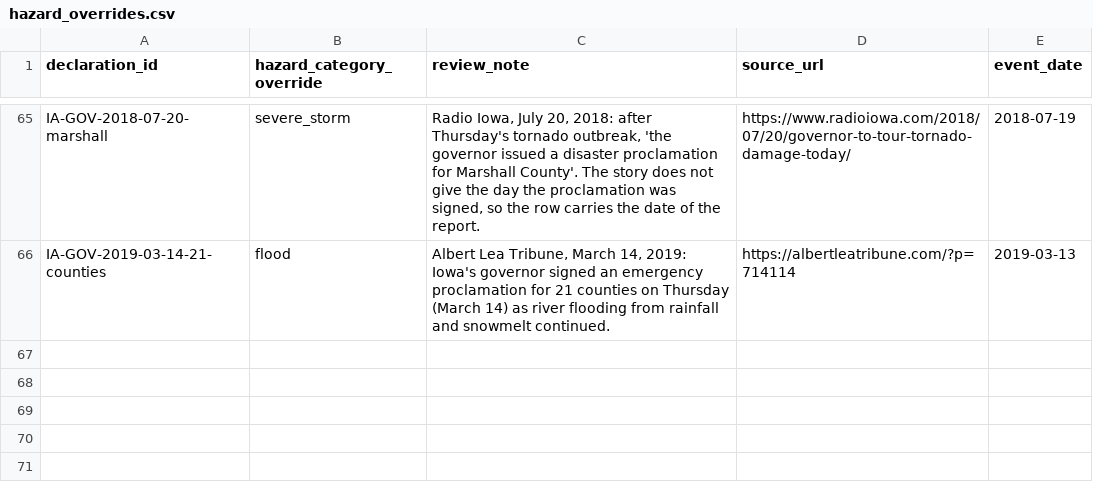
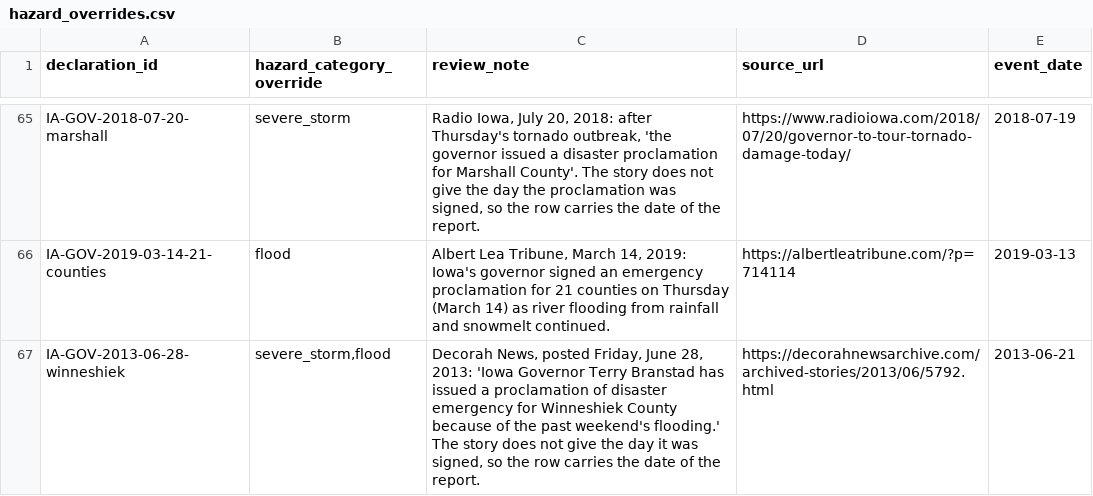
Before and after one commit to Phenom1881/disaster-data, a CSV file: plus/iowa/hazard_overrides.csv, drawn as a sheet; only a part is shown, gaps mark what is left out; the diff names each change by its address in the sheet, - before the commit and + after, or states it on an @@ line.

```diff
--- a/plus/iowa/hazard_overrides.csv
+++ b/plus/iowa/hazard_overrides.csv
+row 67: IA-GOV-2013-06-28-winneshiek | severe_storm,flood | Decorah News, posted Friday, June 28, 2013: 'Iowa Governor Terry Branstad has issued a proclamation of disaster emergency for Winneshiek County because of the past weekend's flooding.' The story does not give the day it was signed, so the row carries the date of the report. | https://decorahnewsarchive.com/archived-stories/2013/06/5792.html | 2013-06-21
```
Also changed, not shown: plus/iowa/manual_declarations.csv, 3 other files.
